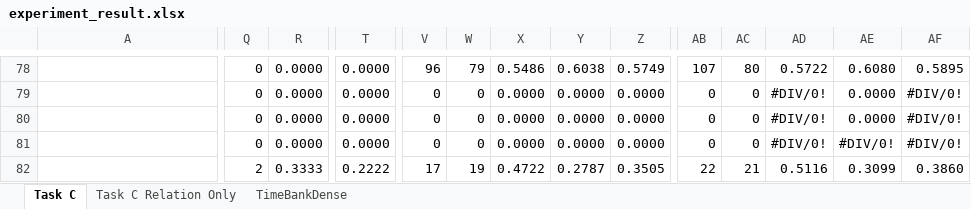
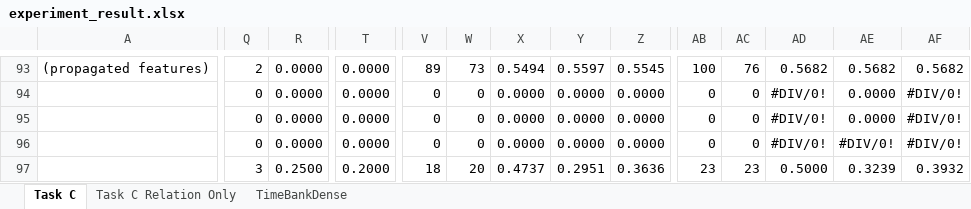
Before and after one commit to paramitamirza/CATENA, an Excel workbook: experiment_result.xlsx, sheet Task C, drawn as a sheet; only a part is shown, gaps mark what is left out; values as stored, in another font and other column widths than the file's, no borders; addresses are those after the commit; the diff covers the shown part only; the diff names each change by its address in the sheet, - before the commit and + after, or states it on an @@ line.

```diff
--- a/experiment_result.xlsx (sheet Task C)
+++ b/experiment_result.xlsx (sheet Task C)
-A93: (empty)
+A93: (propagated features)
-Q93: 0
+Q93: 2
-V93: 96
+V93: 89
-W93: 79
+W93: 73
-X93: 0.5486
+X93: 0.5494
-Y93: 0.6038
+Y93: 0.5597
-Z93: 0.5749
+Z93: 0.5545
-AB93: 107
+AB93: 100
-AC93: 80
+AC93: 76
-AD93: 0.5722
+AD93: 0.5682
-AE93: 0.6080
+AE93: 0.5682
-AF93: 0.5895
+AF93: 0.5682
-Q97: 2
+Q97: 3
-R97: 0.3333
+R97: 0.2500
-T97: 0.2222
+T97: 0.2000
-V97: 17
+V97: 18
-W97: 19
+W97: 20
-X97: 0.4722
+X97: 0.4737
-Y97: 0.2787
+Y97: 0.2951
-Z97: 0.3505
+Z97: 0.3636
-AB97: 22
+AB97: 23
-AC97: 21
+AC97: 23
-AD97: 0.5116
+AD97: 0.5000
-AE97: 0.3099
+AE97: 0.3239
-AF97: 0.3860
+AF97: 0.3932
```
Also changed, not shown: 13 added rows, 13 removed rows, 7 moved rows, 271 edited cells and cell formats elsewhere in this sheet, sheet TimeBankDense, sheet Task C Relation Only, formulas that keep their value, 7 other files.
